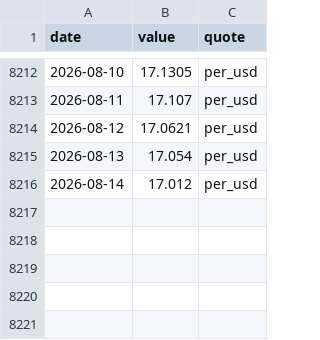
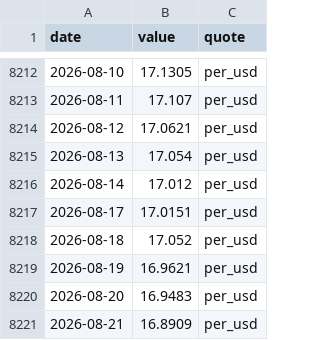
Before and after one commit to kksimsr/macro-data-cache, a CSV file: data/market/fx_MXN.csv, drawn as a sheet; only a part is shown, gaps mark what is left out.

```diff
--- a/data/market/fx_MXN.csv
+++ b/data/market/fx_MXN.csv
@@ -8216 +8216,6 @@ date,value,quote
 2026-08-14,17.012,per_usd
+2026-08-17,17.0151,per_usd
+2026-08-18,17.052,per_usd
+2026-08-19,16.9621,per_usd
+2026-08-20,16.9483,per_usd
+2026-08-21,16.8909,per_usd
```
Also changed, not shown: data/market/fx_BRL.csv, data/market/fx_CHF.csv, 38 other files.
